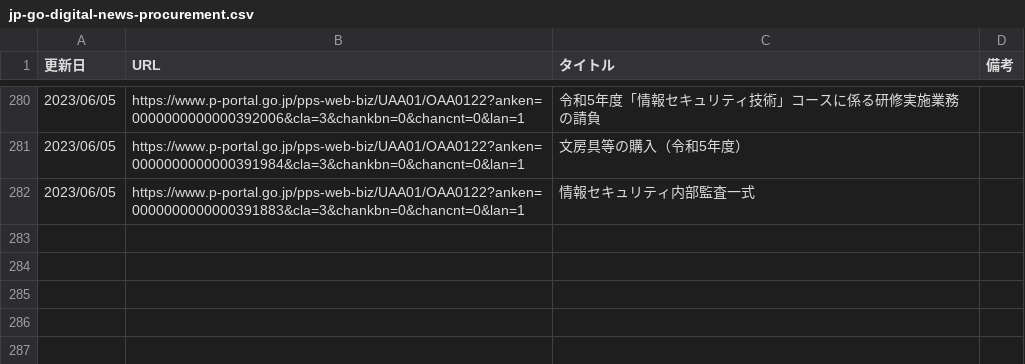
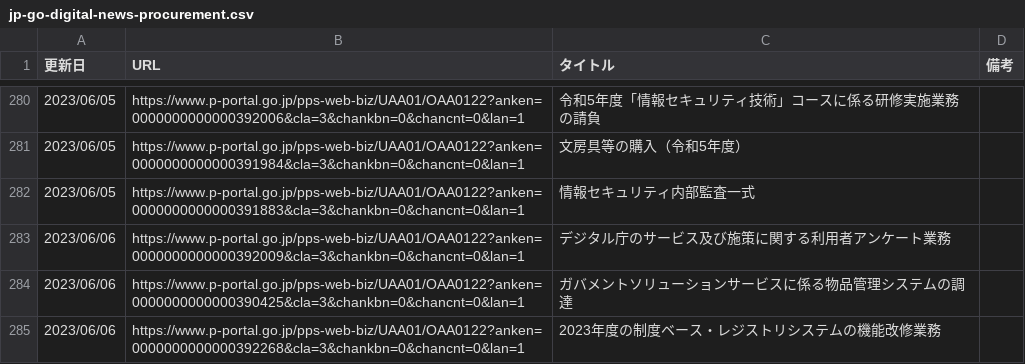
Before and after one commit to c-3lab/jp-go-digital-news, a CSV file: jp-go-digital-news-procurement.csv, drawn as a sheet; only a part is shown, gaps mark what is left out.

```diff
--- a/jp-go-digital-news-procurement.csv
+++ b/jp-go-digital-news-procurement.csv
@@ -282 +282,4 @@
 2023/06/05,https://www.p-portal.go.jp/pps-web-biz/UAA01/OAA0122?anken=0000000000000391883&cla=3&chankbn=0&chancnt=0&lan=1,情報セキュリティ内部監査一式
+2023/06/06,https://www.p-portal.go.jp/pps-web-biz/UAA01/OAA0122?anken=0000000000000392009&cla=3&chankbn=0&chancnt=0&lan=1,デジタル庁のサービス及び施策に関する利用者アンケート業務
+2023/06/06,https://www.p-portal.go.jp/pps-web-biz/UAA01/OAA0122?anken=0000000000000390425&cla=3&chankbn=0&chancnt=0&lan=1,ガバメントソリューションサービスに係る物品管理システムの調達
+2023/06/06,https://www.p-portal.go.jp/pps-web-biz/UAA01/OAA0122?anken=0000000000000392268&cla=3&chankbn=0&chancnt=0&lan=1,2023年度の制度ベース・レジストリシステムの機能改修業務
```
Also changed, not shown: jp-go-cfa-news-news.csv, jp-go-digital-news-news.csv.
